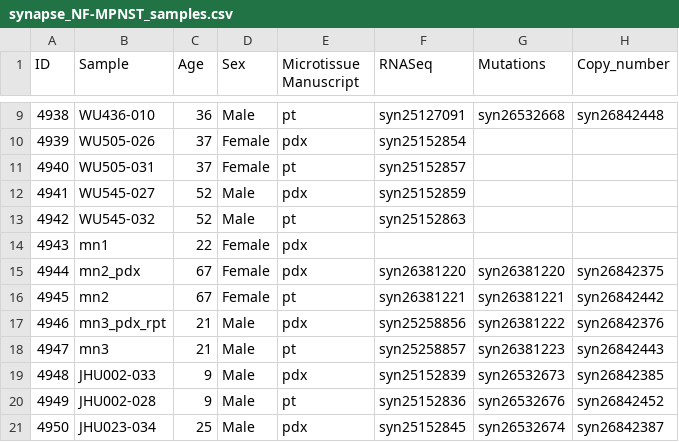
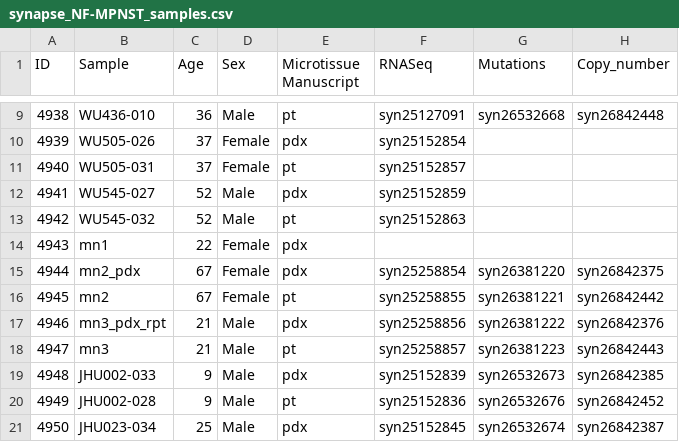
Before and after one commit to PNNL-CompBio/coderdata, a CSV file: build/mpnst/synapse_NF-MPNST_samples.csv, drawn as a sheet; only a part is shown, gaps mark what is left out; the diff names each change by its address in the sheet, - before the commit and + after, or states it on an @@ line.

Commit message:
new file:   build/mpnst/MPNST_RNA_seq.csv 	modified:   build/mpnst/mpnst_get_rna.R 	modified:   build/mpnst/mpnst_get_wes.R 	modified:   build/mpnst/synapse_NF-MPNST_samples.csv 	deleted:    build/mpnst/MPNST_RNA_seq.csv

```diff
--- a/build/mpnst/synapse_NF-MPNST_samples.csv
+++ b/build/mpnst/synapse_NF-MPNST_samples.csv
-F15 (RNASeq): syn26381220
+F15 (RNASeq): syn25258854
-F16 (RNASeq): syn26381221
+F16 (RNASeq): syn25258855
```
Also changed, not shown: 3 other files.
